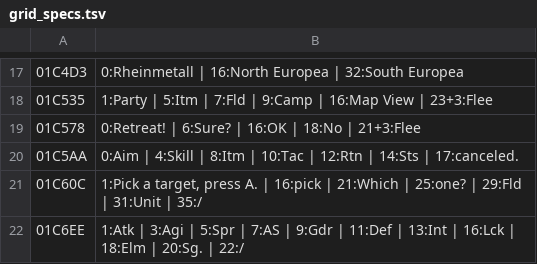
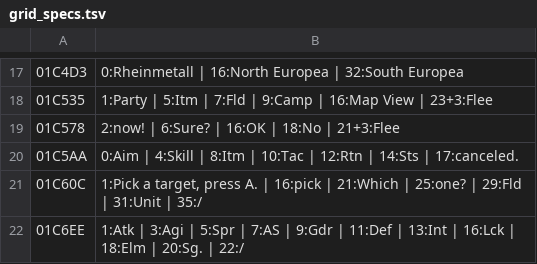
Before and after one commit to minhnhattonthat/bounty-sword-en, a TSV file: script/grid_specs.tsv, drawn as a sheet; only a part is shown, gaps mark what is left out.

```diff
--- a/script/grid_specs.tsv
+++ b/script/grid_specs.tsv
@@ -18,3 +18,3 @@
 01C535	1:Party | 5:Itm | 7:Fld | 9:Camp | 16:Map View | 23+3:Flee
-01C578	0:Retreat! | 6:Sure? | 16:OK | 18:No | 21+3:Flee
+01C578	2:now! | 6:Sure? | 16:OK | 18:No | 21+3:Flee
 01C5AA	0:Aim | 4:Skill | 8:Itm | 10:Tac | 12:Rtn | 14:Sts | 17:canceled.
```
Also changed, not shown: docs/inkbox.tsv, script/default_names.tsv, 10 other files.
